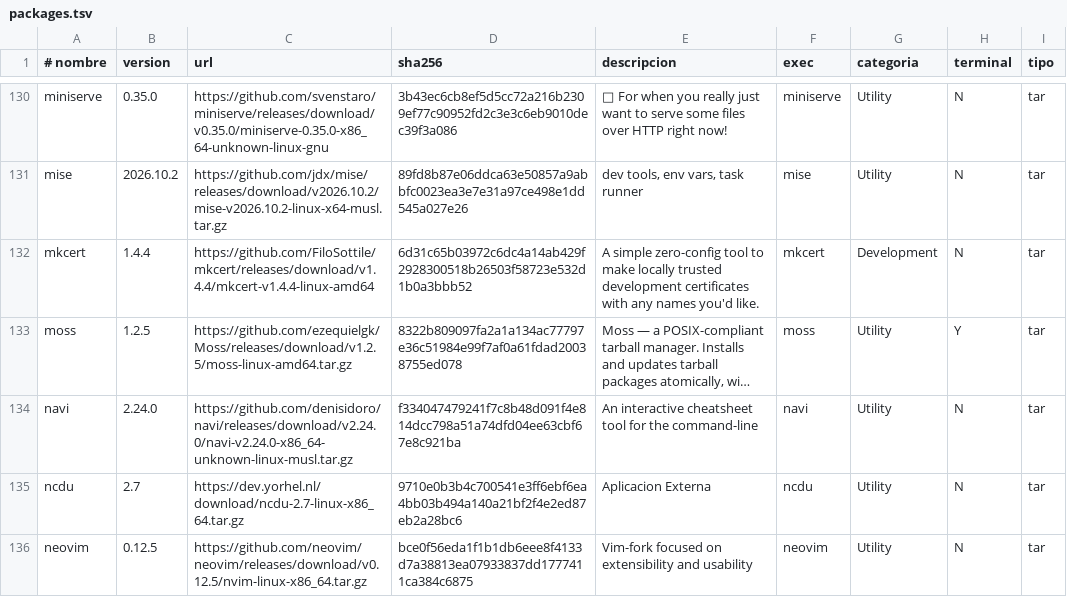
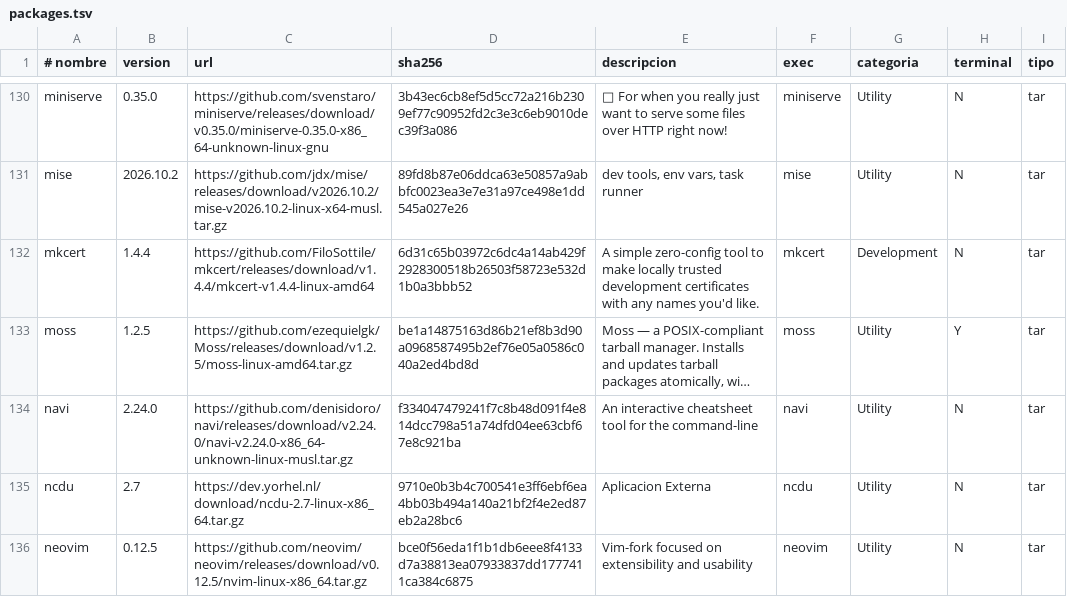
Before and after one commit to ezequielgk/Belka, a TSV file: packages.tsv, drawn as a sheet; only a part is shown, gaps mark what is left out; long unchanged cells end in …; the diff names each change by its address in the sheet, - before the commit and + after, or states it on an @@ line.

```diff
--- a/packages.tsv
+++ b/packages.tsv
-D133 (sha256): 8322b809097fa2a1a134ac77797e36c51984e99f7af0a61fdad20038755ed078
+D133 (sha256): be1a14875163d86b21ef8b3d90a0968587495b2ef76e05a0586c040a2ed4bd8d
```
